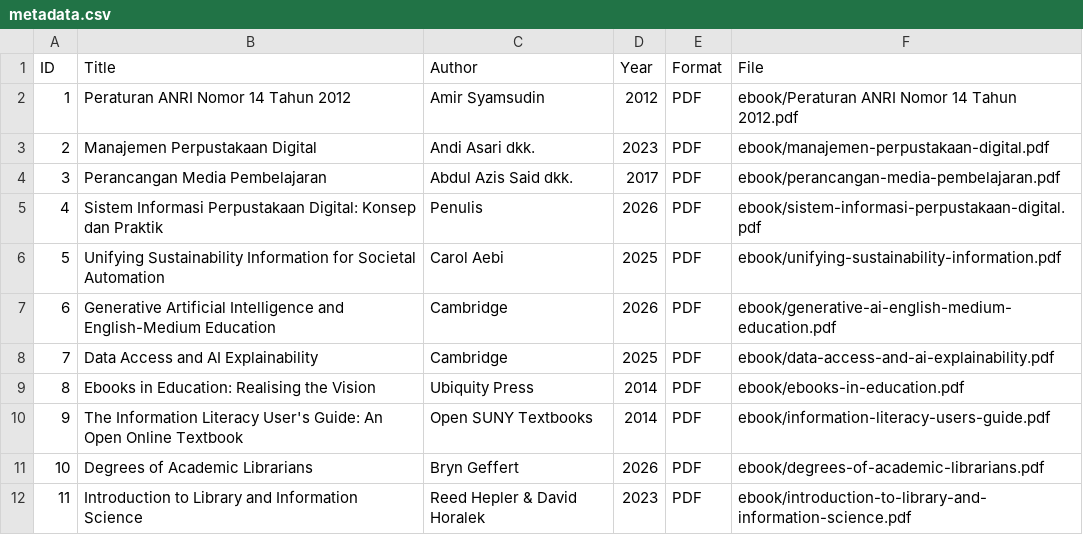
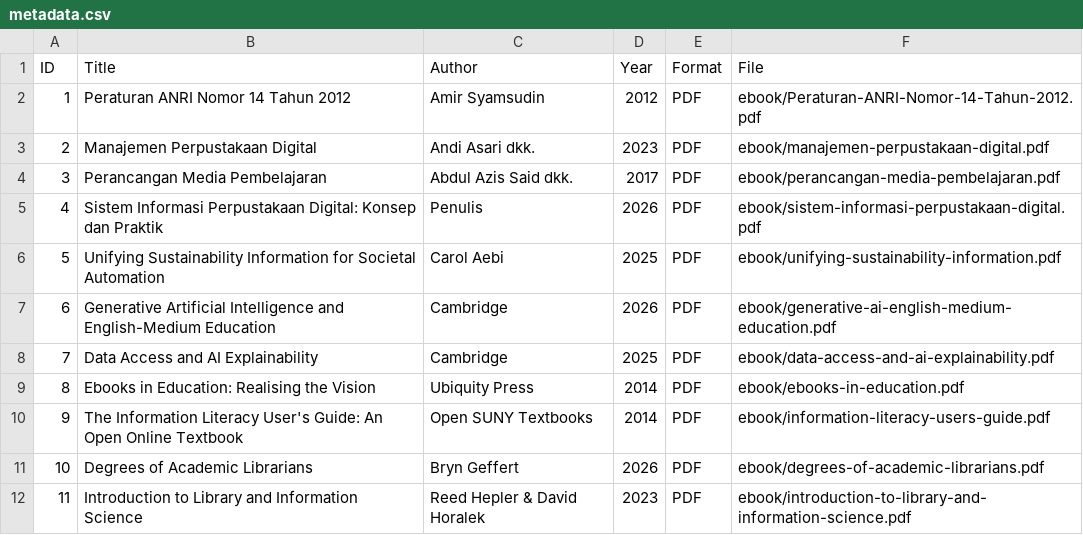
Before and after one commit to naidaadhwa22-source/perpustakaandigital, a CSV file: metadata/metadata.csv, drawn as a sheet.

Commit message:
Update metadata.csv

```diff
--- a/metadata/metadata.csv
+++ b/metadata/metadata.csv
@@ -1,3 +1,3 @@
 ID,Title,Author,Year,Format,File
-1,Peraturan ANRI Nomor 14 Tahun 2012,Amir Syamsudin,2012,PDF,ebook/Peraturan ANRI Nomor 14 Tahun 2012.pdf
+1,Peraturan ANRI Nomor 14 Tahun 2012,Amir Syamsudin,2012,PDF,ebook/Peraturan-ANRI-Nomor-14-Tahun-2012.pdf
 2,Manajemen Perpustakaan Digital,Andi Asari dkk.,2023,PDF,ebook/manajemen-perpustakaan-digital.pdf
```
